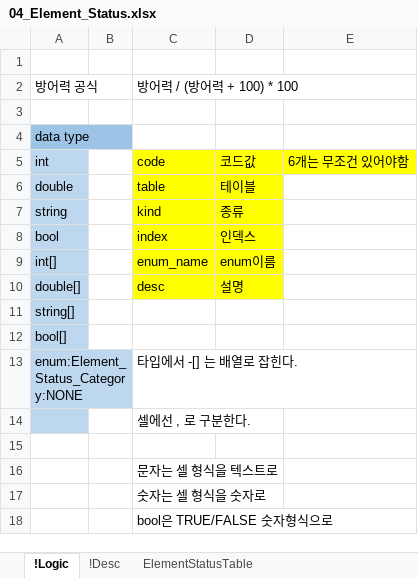
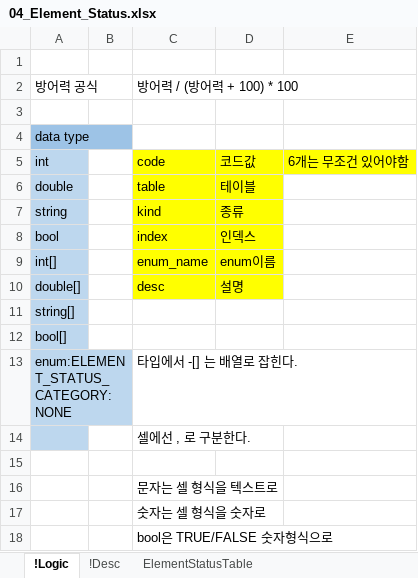
Before and after one commit to YoungJunGit/Astrocat-2DSFProject, an Excel workbook: Assets/Data/DataTable/04_Element_Status.xlsx, sheet !Logic, drawn as a sheet; values as stored, in another font and other column widths than the file's, no borders; conditional formats not drawn; the diff names each change by its address in the sheet, - before the commit and + after, or states it on an @@ line.

```diff
--- a/Assets/Data/DataTable/04_Element_Status.xlsx (sheet !Logic)
+++ b/Assets/Data/DataTable/04_Element_Status.xlsx (sheet !Logic)
-A13: enum:Element_Status_Category:NONE
+A13: enum:ELEMENT_STATUS_CATEGORY:NONE
```
Also changed, not shown: sheet ElementStatusTable, Assets/Data/DataTable/02_Skill_Table_fix.xlsx, 2 other files.
